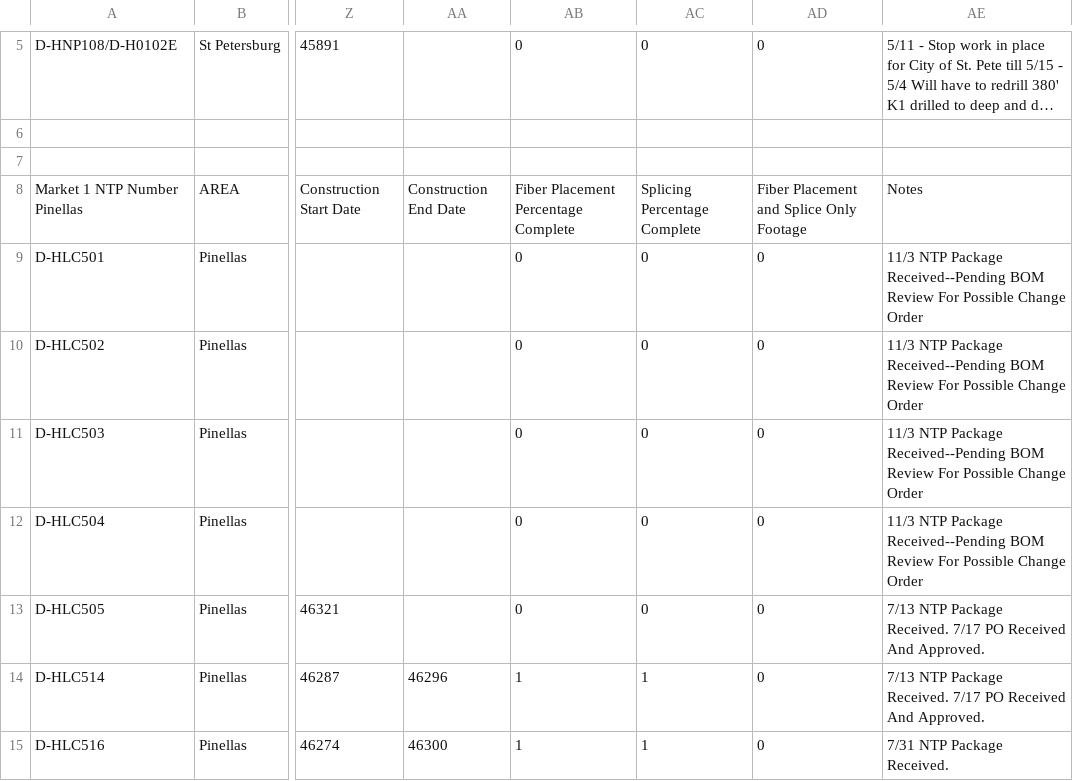
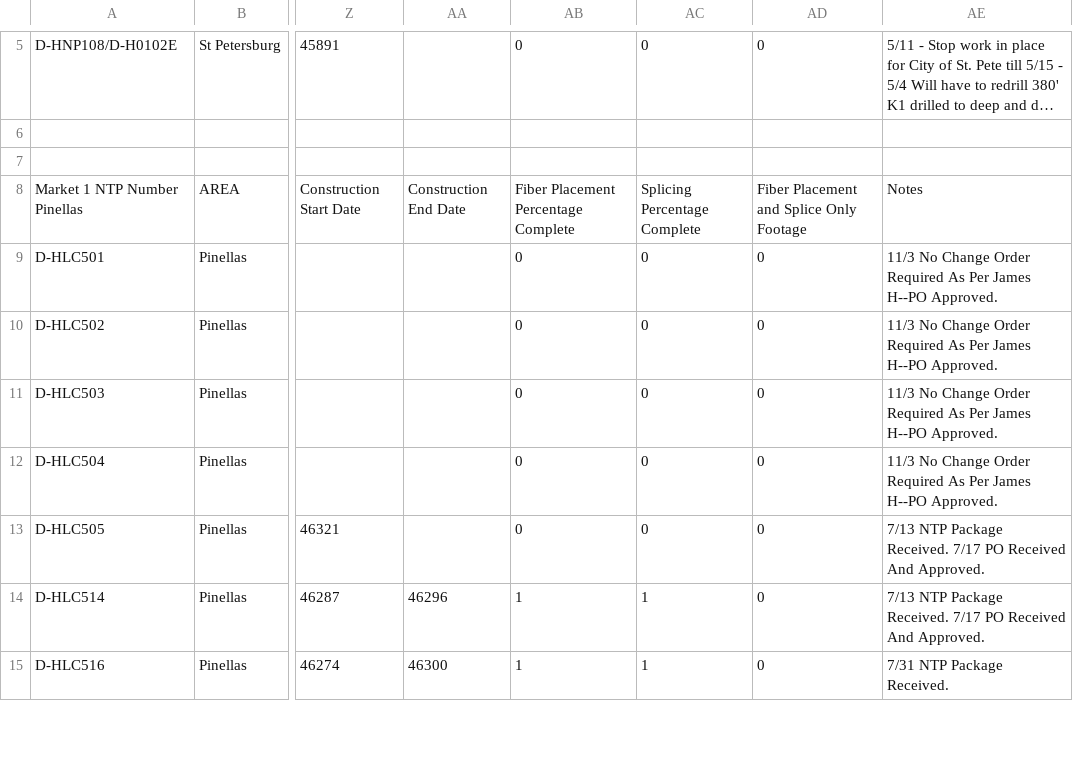
Before and after one commit to JCKraus1/Tillman-Dashboard, a CSV file: tillman-project.csv, drawn as a sheet; only a part is shown, gaps mark what is left out; long unchanged cells end in …; the diff covers the shown part only; the diff names each change by its address in the sheet, - before the commit and + after, or states it on an @@ line.

Commit message:
Automated CSV update every 6 hours

```diff
--- a/tillman-project.csv
+++ b/tillman-project.csv
-AE9:AE12: 11/3 NTP Package Received--Pending BOM Review For Possible Change Order
+AE9:AE12: 11/3 No Change Order Required As Per James H--PO Approved.
```
Also changed, not shown: 1 added row and 10 edited cells elsewhere in this file.
